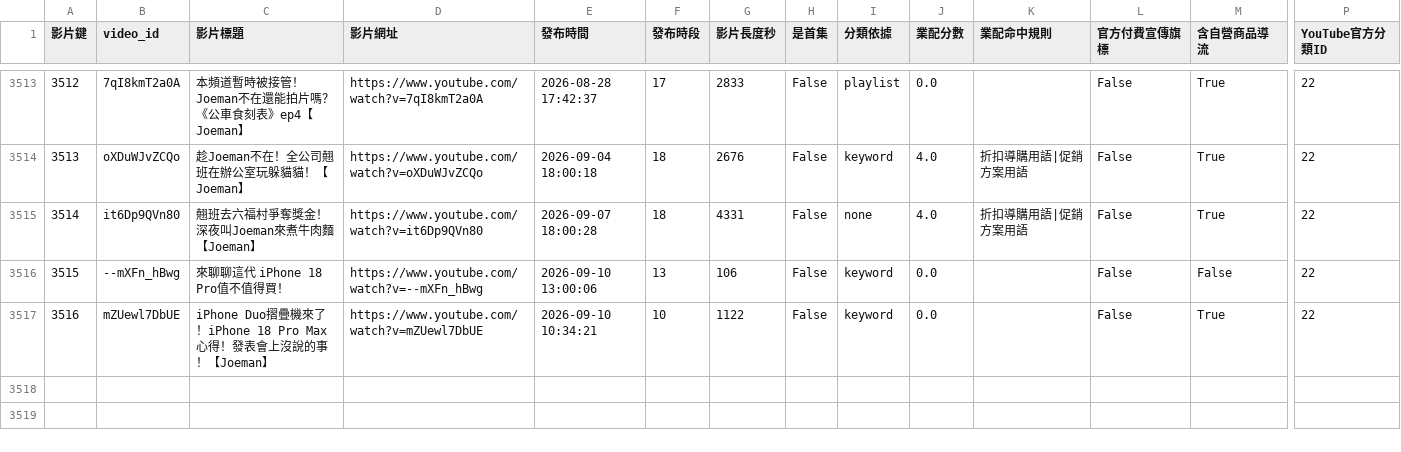
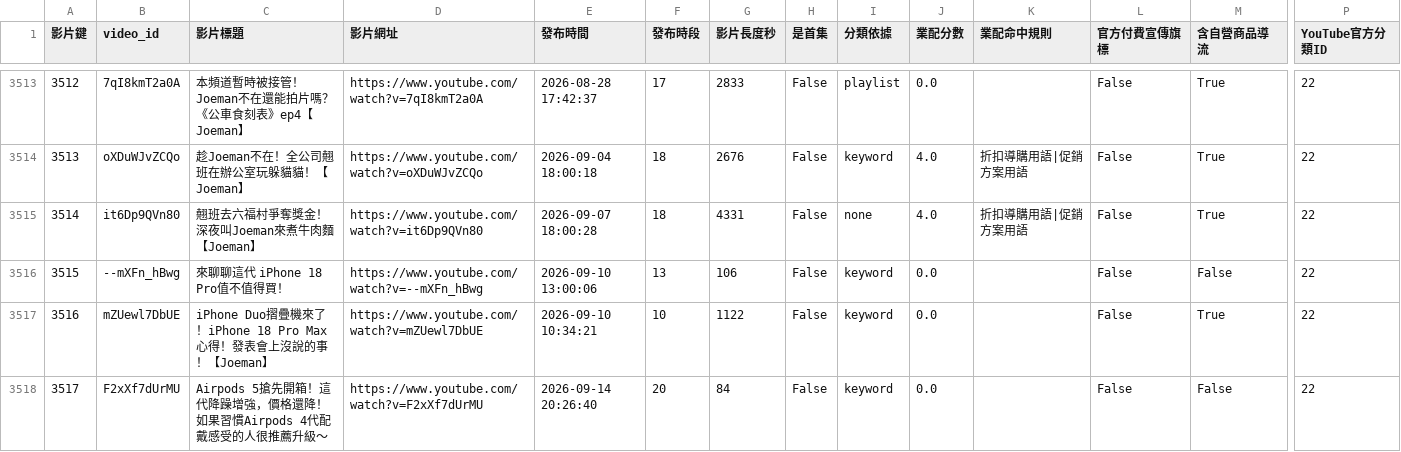
Before and after one commit to joker8604169-cloud/joeman-youtube-analytics, a CSV file: data/processed/star/dim_video.csv, drawn as a sheet; only a part is shown, gaps mark what is left out; rows hold the shown columns only; the diff names each change by its address in the sheet, - before the commit and + after, or states it on an @@ line.

```diff
--- a/data/processed/star/dim_video.csv
+++ b/data/processed/star/dim_video.csv
+row 3518: 3517 | F2xXf7dUrMU | Airpods 5搶先開箱！這代降躁增強，價格還降！如果習慣Airpods 4代配戴感受的人很推薦升級～ | https://www.youtube.com/watch?v=F2xXf7dUrMU | 2026-09-14 20:26:40 | 20 | 84 | False | keyword | 0.0 |  | False | False | 22
```
Also changed, not shown: data/processed/data_notes.csv, data/processed/limitations.csv, 5 other files.
